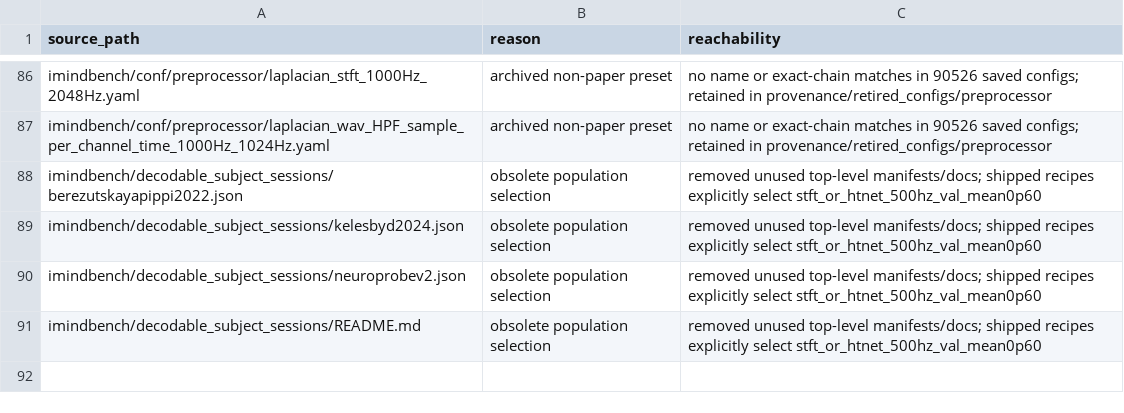
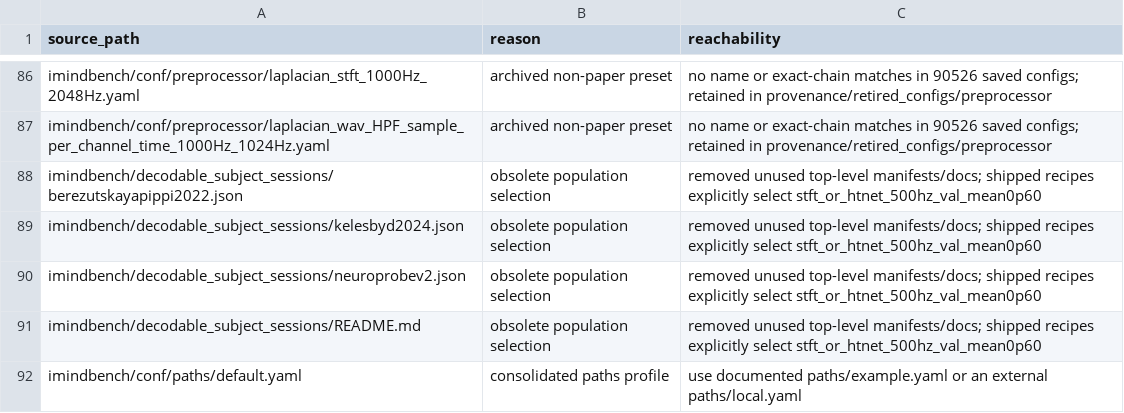
Before and after one commit to imindbench/iMINDBench, a TSV file: provenance/surface/removed.tsv, drawn as a sheet; only a part is shown, gaps mark what is left out.

Commit message:
Consolidate paths configuration into the documented example

```diff
--- a/provenance/surface/removed.tsv
+++ b/provenance/surface/removed.tsv
@@ -91 +91,2 @@ imindbench/decodable_subject_sessions/neuroprobev2.json	obsolete population sele
 imindbench/decodable_subject_sessions/README.md	obsolete population selection	removed unused top-level manifests/docs; shipped recipes explicitly select stft_or_htnet_500hz_val_mean0p60
+imindbench/conf/paths/default.yaml	consolidated paths profile	use documented paths/example.yaml or an external paths/local.yaml
```
Also changed, not shown: provenance/surface/retained.tsv, 7 other files.
